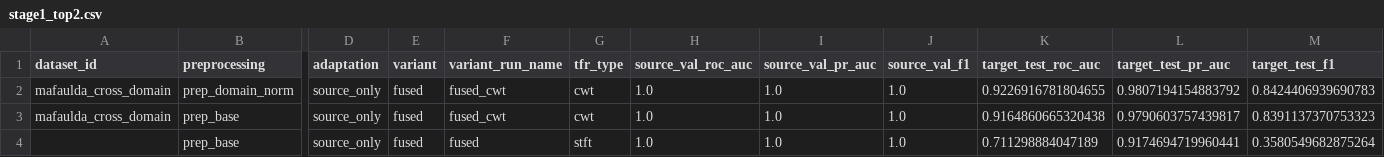
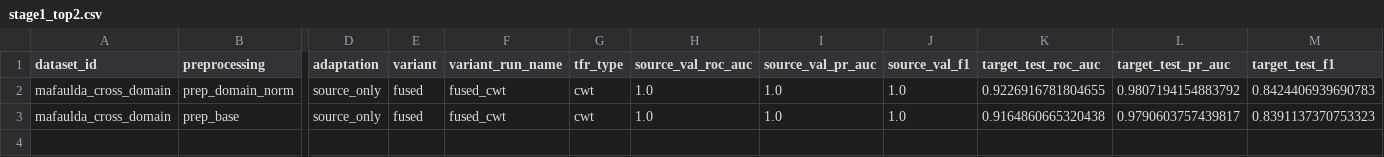
Before and after one commit to PeregrinAl/cross-domain-pipeline, a CSV file: reports/benchmark/stage1_top2.csv, drawn as a sheet; only a part is shown, gaps mark what is left out; rows hold the shown columns only; the diff names each change by its address in the sheet, - before the commit and + after, or states it on an @@ line.

```diff
--- a/reports/benchmark/stage1_top2.csv
+++ b/reports/benchmark/stage1_top2.csv
-row 4:  | prep_base | source_only | fused | fused | stft | 1.0 | 1.0 | 1.0 | 0.711298884047189 | 0.9174694719960441 | 0.3580549682875264
```
Also changed, not shown: reports/benchmark/stage1_summary.csv, 1 other file.
